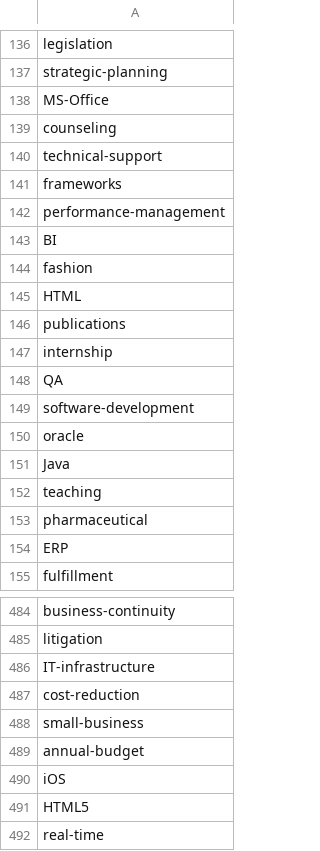
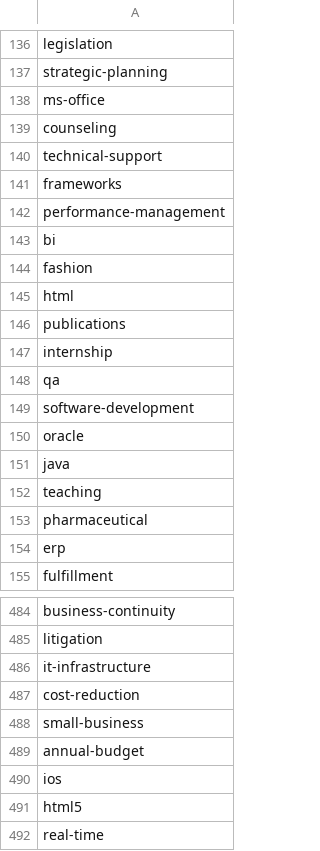
Before and after one commit to AshishBhoi/EmailGroups-IITDH, a CSV file: Keywords.csv, drawn as a sheet; only a part is shown, gaps mark what is left out; the diff covers the shown part only.

```diff
--- a/Keywords.csv
+++ b/Keywords.csv
@@ -137,3 +137,3 @@ legislation
 strategic-planning
-MS-Office
+ms-office
 counseling
@@ -142,14 +142,14 @@ frameworks
 performance-management
-BI
+bi
 fashion
-HTML
+html
 publications
 internship
-QA
+qa
 software-development
 oracle
-Java
+java
 teaching
 pharmaceutical
-ERP
+erp
 fulfillment
@@ -485,3 +485,3 @@ business-continuity
 litigation
-IT-infrastructure
+it-infrastructure
 cost-reduction
@@ -489,4 +489,4 @@ small-business
 annual-budget
-iOS
-HTML5
+ios
+html5
 real-time
```
Also changed, not shown: 76 edited cells elsewhere in this file, Emails.csv.
